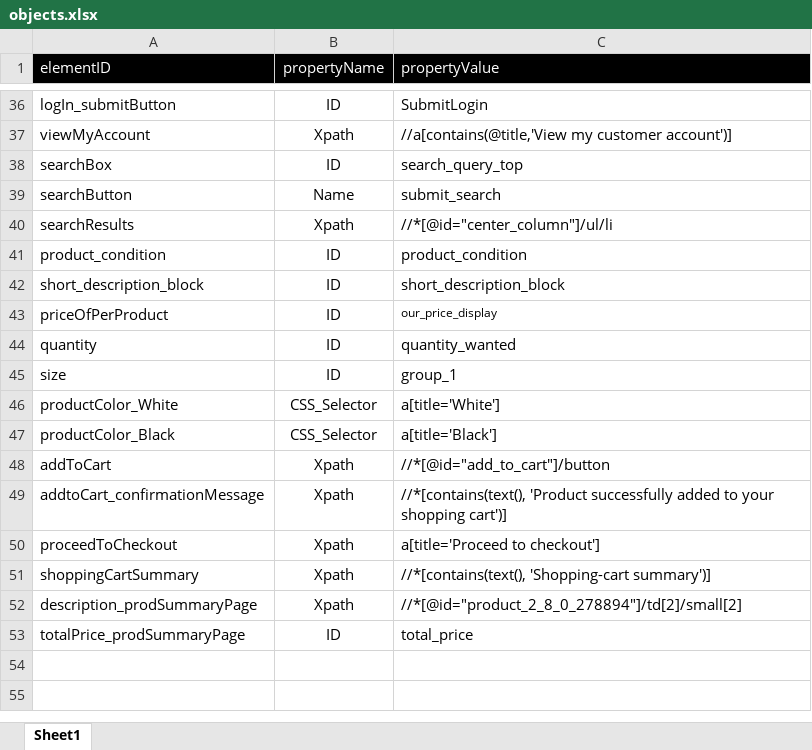
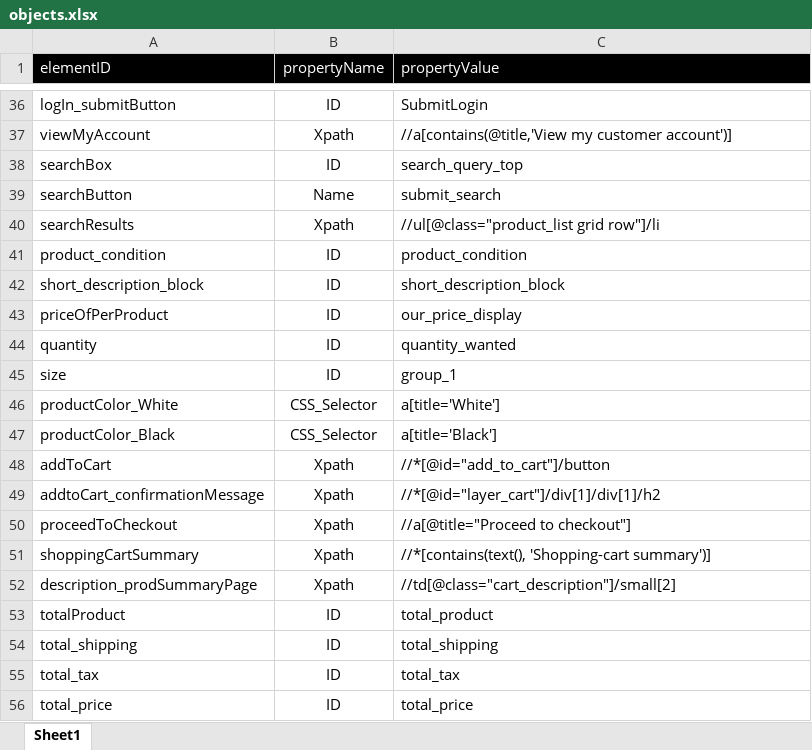
Before and after one commit to beingamitsingh/testdev, an Excel workbook: automation.cucumber/src/main/resources/objects.xlsx, sheet Sheet1, drawn as a sheet; only a part is shown, gaps mark what is left out; values as stored, in another font and other column widths than the file's, no borders; addresses are those after the commit; the diff names each change by its address in the sheet, - before the commit and + after, or states it on an @@ line.

```diff
--- a/automation.cucumber/src/main/resources/objects.xlsx (sheet Sheet1)
+++ b/automation.cucumber/src/main/resources/objects.xlsx (sheet Sheet1)
-C40 (propertyValue): //*[@id="center_column"]/ul/li
+C40 (propertyValue): //ul[@class="product_list grid row"]/li
@@ C43 text size: larger @@
-C49 (propertyValue): //*[contains(text(), 'Product successfully added to your shopping cart')]
+C49 (propertyValue): //*[@id="layer_cart"]/div[1]/div[1]/h2
-C50 (propertyValue): a[title='Proceed to checkout']
+C50 (propertyValue): //a[@title="Proceed to checkout"]
-C52 (propertyValue): //*[@id="product_2_8_0_278894"]/td[2]/small[2]
+C52 (propertyValue): //td[@class="cart_description"]/small[2]
+row 53: totalProduct | ID | total_product
+row 54: total_shipping | ID | total_shipping
+row 55: total_tax | ID | total_tax
-A56 (elementID): totalPrice_prodSummaryPage
+A56 (elementID): total_price
```
Also changed, not shown: 7 other files.
